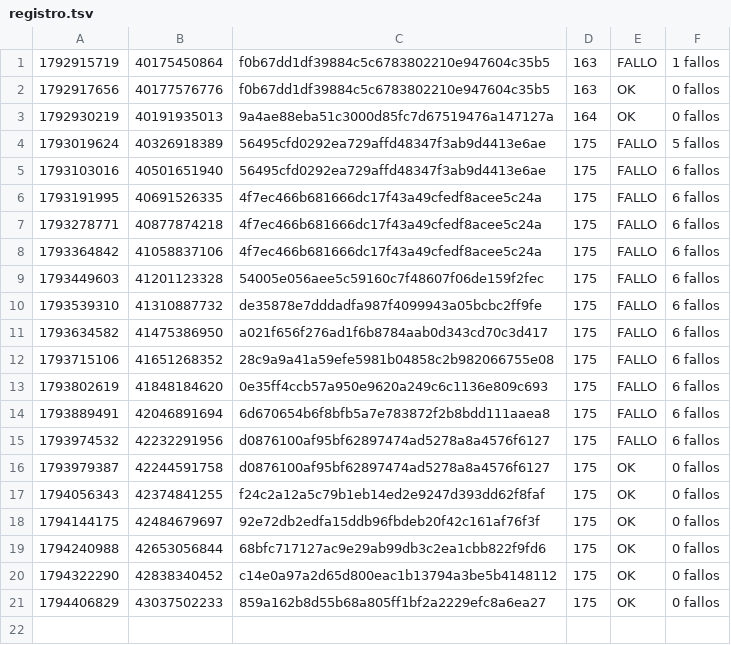
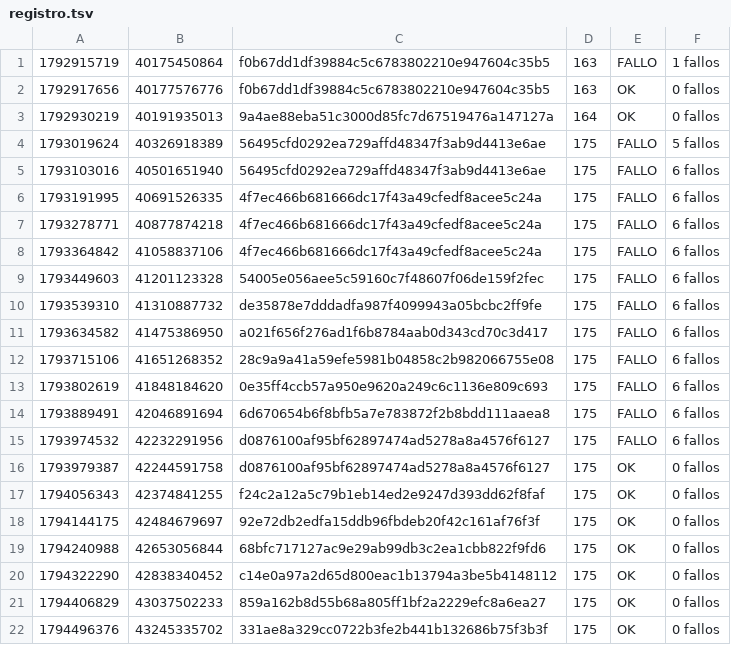
Before and after one commit to alexisoller-cpu/servidor-testigo, a TSV file: estado/registro.tsv, drawn as a sheet.

```diff
--- a/estado/registro.tsv
+++ b/estado/registro.tsv
@@ -21 +21,2 @@
 1794406829	43037502233	859a162b8d55b68a805ff1bf2a2229efc8a6ea27	175	OK	0 fallos
+1794496376	43245335702	331ae8a329cc0722b3fe2b441b132686b75f3b3f	175	OK	0 fallos
```
Also changed, not shown: 1 other file.
